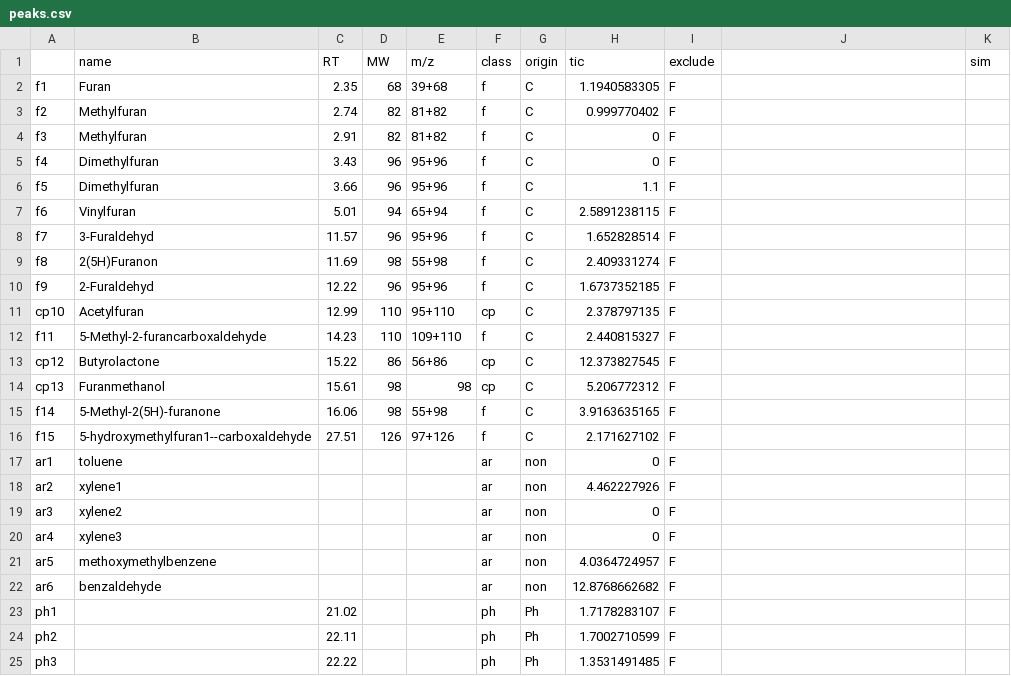
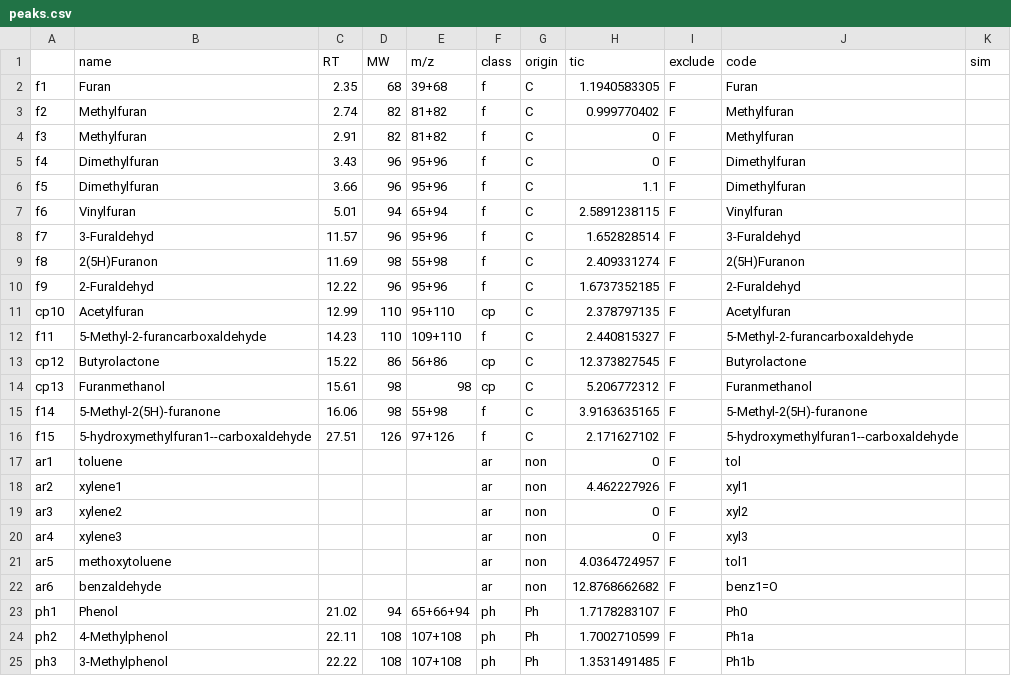
Before and after one commit to mut8/dip, a CSV file: raw_data/peaks.csv, drawn as a sheet; only a part is shown; the diff covers the shown part only.

Commit message:
peak metadata überarbeitet

```diff
--- a/raw_data/peaks.csv
+++ b/raw_data/peaks.csv
@@ -1,25 +1,25 @@
-"","name","RT","MW","m/z","class","origin","tic","exclude","","sim"
-"f1","Furan","2.35","68","39+68","f","C","1.1940583305","F","",""
-"f2","Methylfuran","2.74","82","81+82","f","C","0.999770402","F","",""
-"f3","Methylfuran","2.91","82","81+82","f","C","0","F","",""
-"f4","Dimethylfuran","3.43","96","95+96","f","C","0","F","",""
-"f5","Dimethylfuran","3.66","96","95+96","f","C","1.1","F","",""
-"f6","Vinylfuran","5.01","94","65+94","f","C","2.5891238115","F","",""
-"f7","3-Furaldehyd","11.57","96","95+96","f","C","1.652828514","F","",""
-"f8","2(5H)Furanon","11.69","98","55+98","f","C","2.409331274","F","",""
-"f9","2-Furaldehyd","12.22","96","95+96","f","C","1.6737352185","F","",""
-"cp10","Acetylfuran","12.99","110","95+110","cp","C","2.378797135","F","",""
-"f11","5-Methyl-2-furancarboxaldehyde","14.23","110","109+110","f","C","2.440815327","F","",""
-"cp12","Butyrolactone","15.22","86","56+86","cp","C","12.373827545","F","",""
-"cp13","Furanmethanol","15.61","98","98","cp","C","5.206772312","F","",""
-"f14","5-Methyl-2(5H)-furanone","16.06","98","55+98","f","C","3.9163635165","F","",""
-"f15","5-hydroxymethylfuran1--carboxaldehyde","27.51","126","97+126","f","C","2.171627102","F","",""
-"ar1","toluene","","","","ar","non","0","F","",""
-"ar2","xylene1","","","","ar","non","4.462227926","F","",""
-"ar3","xylene2","","","","ar","non","0","F","",""
-"ar4","xylene3","","","","ar","non","0","F","",""
-"ar5","methoxymethylbenzene","","","","ar","non","4.0364724957","F","",""
-"ar6","benzaldehyde","","","","ar","non","12.8768662682","F","",""
-"ph1","","21.02","","","ph","Ph","1.7178283107","F","",""
-"ph2","","22.11","","","ph","Ph","1.7002710599","F","",""
-"ph3","","22.22","","","ph","Ph","1.3531491485","F","",""
+"","name","RT","MW","m/z","class","origin","tic","exclude","code","sim"
+"f1","Furan","2.35","68","39+68","f","C","1.1940583305","F","Furan",""
+"f2","Methylfuran","2.74","82","81+82","f","C","0.999770402","F","Methylfuran",""
+"f3","Methylfuran","2.91","82","81+82","f","C","0","F","Methylfuran",""
+"f4","Dimethylfuran","3.43","96","95+96","f","C","0","F","Dimethylfuran",""
+"f5","Dimethylfuran","3.66","96","95+96","f","C","1.1","F","Dimethylfuran",""
+"f6","Vinylfuran","5.01","94","65+94","f","C","2.5891238115","F","Vinylfuran",""
+"f7","3-Furaldehyd","11.57","96","95+96","f","C","1.652828514","F","3-Furaldehyd",""
+"f8","2(5H)Furanon","11.69","98","55+98","f","C","2.409331274","F","2(5H)Furanon",""
+"f9","2-Furaldehyd","12.22","96","95+96","f","C","1.6737352185","F","2-Furaldehyd",""
+"cp10","Acetylfuran","12.99","110","95+110","cp","C","2.378797135","F","Acetylfuran",""
+"f11","5-Methyl-2-furancarboxaldehyde","14.23","110","109+110","f","C","2.440815327","F","5-Methyl-2-furancarboxaldehyde",""
+"cp12","Butyrolactone","15.22","86","56+86","cp","C","12.373827545","F","Butyrolactone",""
+"cp13","Furanmethanol","15.61","98","98","cp","C","5.206772312","F","Furanmethanol",""
+"f14","5-Methyl-2(5H)-furanone","16.06","98","55+98","f","C","3.9163635165","F","5-Methyl-2(5H)-furanone",""
+"f15","5-hydroxymethylfuran1--carboxaldehyde","27.51","126","97+126","f","C","2.171627102","F","5-hydroxymethylfuran1--carboxaldehyde",""
+"ar1","toluene","","","","ar","non","0","F","tol",""
+"ar2","xylene1","","","","ar","non","4.462227926","F","xyl1",""
+"ar3","xylene2","","","","ar","non","0","F","xyl2",""
+"ar4","xylene3","","","","ar","non","0","F","xyl3",""
+"ar5","methoxytoluene","","","","ar","non","4.0364724957","F","tol1",""
+"ar6","benzaldehyde","","","","ar","non","12.8768662682","F","benz1=O",""
+"ph1","Phenol","21.02","94","65+66+94","ph","Ph","1.7178283107","F","Ph0",""
+"ph2","4-Methylphenol","22.11","108","107+108","ph","Ph","1.7002710599","F","Ph1a",""
+"ph3","3-Methylphenol","22.22","108","107+108","ph","Ph","1.3531491485","F","Ph1b",""
```
Also changed, not shown: 157 edited cells elsewhere in this file, raw_data/cyclopentenone.csv, raw_data/furane.csv, 14 other files.
